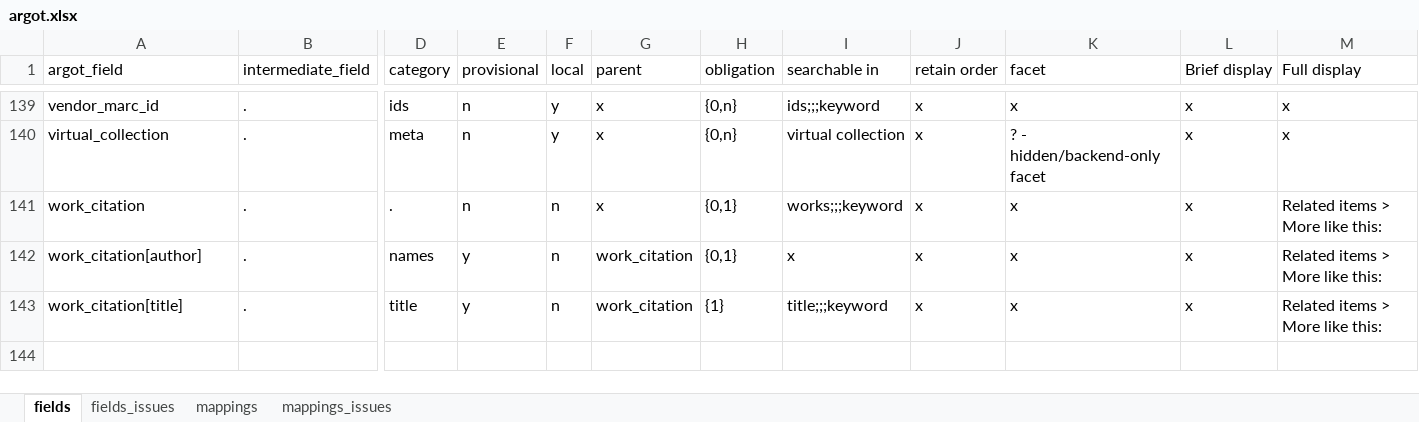
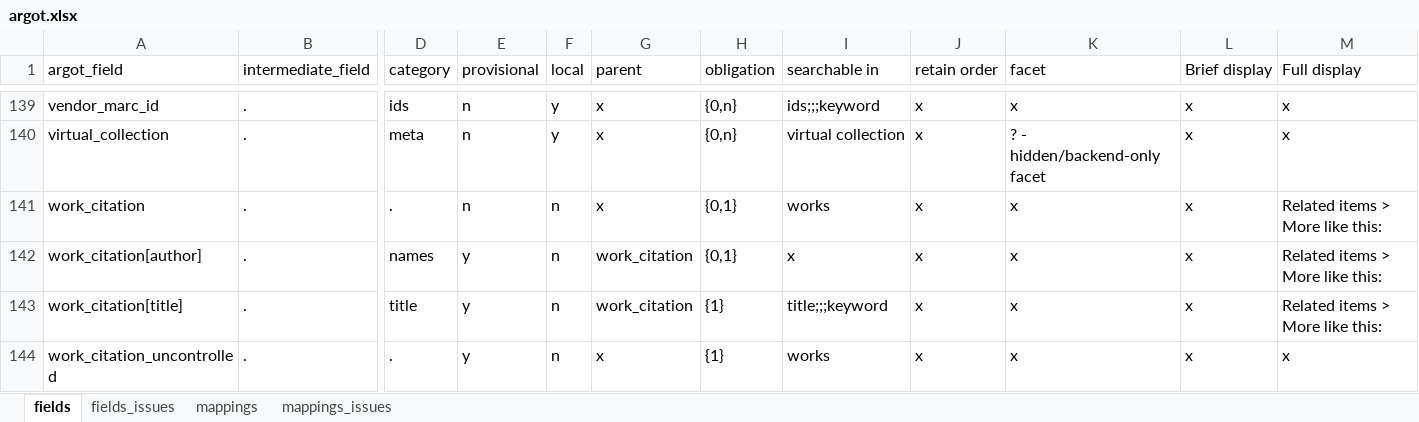
Before and after one commit to trln/data-documentation, an Excel workbook: argot/argot.xlsx, sheet fields, drawn as a sheet; only a part is shown, gaps mark what is left out; values as stored, in another font and other column widths than the file's, no borders; table styles not drawn; rows hold the shown columns only; the diff names each change by its address in the sheet, - before the commit and + after, or states it on an @@ line.

```diff
--- a/argot/argot.xlsx (sheet fields)
+++ b/argot/argot.xlsx (sheet fields)
-I141 (searchable in): works;;;keyword
+I141 (searchable in): works
+row 144: work_citation_uncontrolled | . | . | y | n | x | {1} | works | x | x | x | x
```
Also changed, not shown: sheet mappings, 4 other files.
